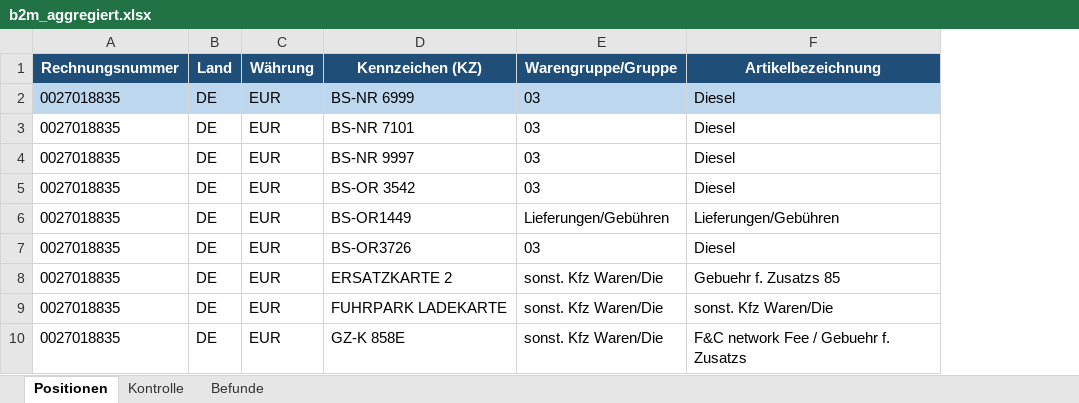
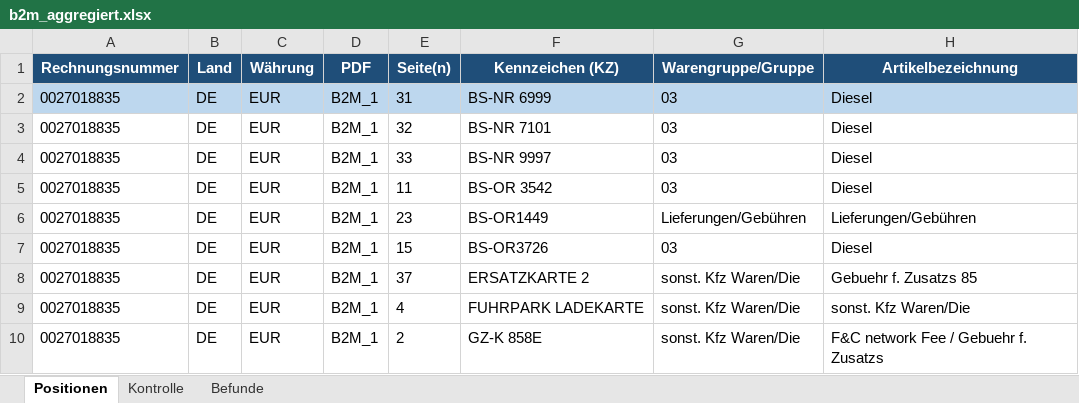
Before and after one commit to cengel-cengel/TMS, an Excel workbook: output/b2m/b2m_aggregiert.xlsx, sheet Positionen, drawn as a sheet; only a part is shown; values as stored, in another font and other column widths than the file's, no borders; the diff names each change by its address in the sheet, - before the commit and + after, or states it on an @@ line.

```diff
--- a/output/b2m/b2m_aggregiert.xlsx (sheet Positionen)
+++ b/output/b2m/b2m_aggregiert.xlsx (sheet Positionen)
+column D (PDF), rows 2-10: all B2M_1
+column E (Seite(n)), rows 2-10: 31 | 32 | 33 | 11 | 23 | 15 | 37 | 4 | 2
```
Also changed, not shown: 2 other files.
